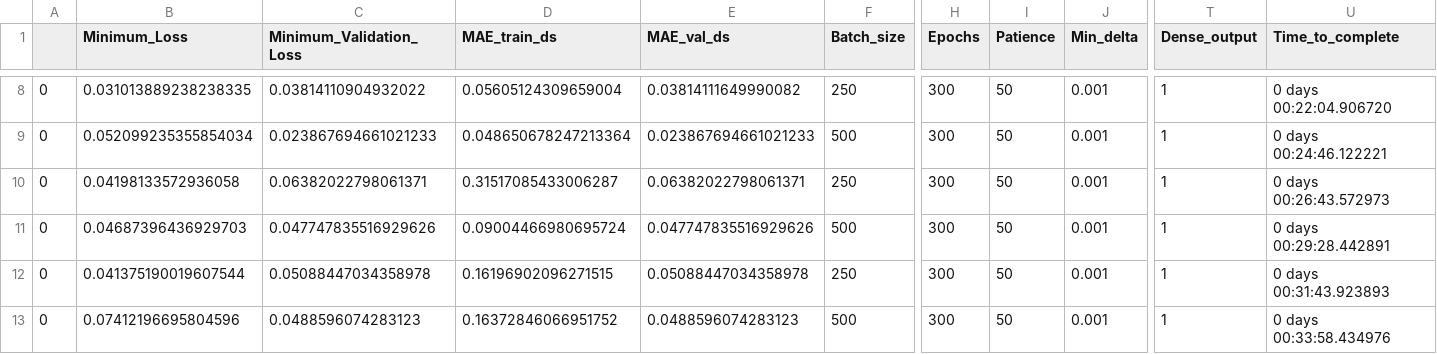
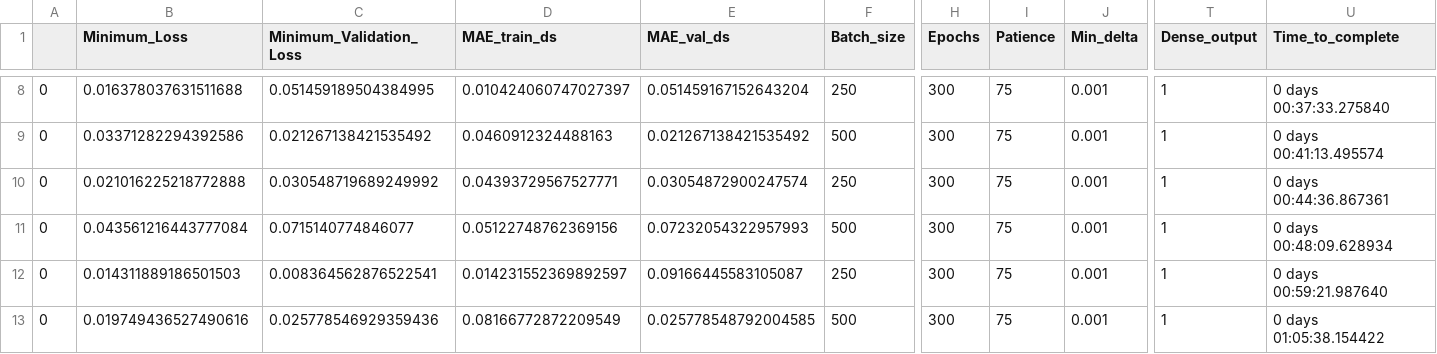
Before and after one commit to uuu8001uuu/trading-robot-idea-1, a CSV file: result1.csv, drawn as a sheet; only a part is shown, gaps mark what is left out; the diff covers the shown part only; the diff names each change by its address in the sheet, - before the commit and + after, or states it on an @@ line.

```diff
--- a/result1.csv
+++ b/result1.csv
-B8 (Minimum_Loss): 0.031013889238238335
+B8 (Minimum_Loss): 0.016378037631511688
-C8 (Minimum_Validation_Loss): 0.03814110904932022
+C8 (Minimum_Validation_Loss): 0.051459189504384995
-D8 (MAE_train_ds): 0.05605124309659004
+D8 (MAE_train_ds): 0.010424060747027397
-E8 (MAE_val_ds): 0.03814111649990082
+E8 (MAE_val_ds): 0.051459167152643204
-I8:I13 (Patience): 50
+I8:I13 (Patience): 75
-U8 (Time_to_complete): 0 days 00:22:04.906720
+U8 (Time_to_complete): 0 days 00:37:33.275840
-B9 (Minimum_Loss): 0.052099235355854034
+B9 (Minimum_Loss): 0.03371282294392586
-C9 (Minimum_Validation_Loss): 0.023867694661021233
+C9 (Minimum_Validation_Loss): 0.021267138421535492
-D9 (MAE_train_ds): 0.048650678247213364
+D9 (MAE_train_ds): 0.0460912324488163
-E9 (MAE_val_ds): 0.023867694661021233
+E9 (MAE_val_ds): 0.021267138421535492
-U9 (Time_to_complete): 0 days 00:24:46.122221
+U9 (Time_to_complete): 0 days 00:41:13.495574
-B10 (Minimum_Loss): 0.04198133572936058
+B10 (Minimum_Loss): 0.021016225218772888
-C10 (Minimum_Validation_Loss): 0.06382022798061371
+C10 (Minimum_Validation_Loss): 0.030548719689249992
-D10 (MAE_train_ds): 0.31517085433006287
+D10 (MAE_train_ds): 0.04393729567527771
-E10 (MAE_val_ds): 0.06382022798061371
+E10 (MAE_val_ds): 0.03054872900247574
-U10 (Time_to_complete): 0 days 00:26:43.572973
+U10 (Time_to_complete): 0 days 00:44:36.867361
-B11 (Minimum_Loss): 0.04687396436929703
+B11 (Minimum_Loss): 0.043561216443777084
-C11 (Minimum_Validation_Loss): 0.047747835516929626
+C11 (Minimum_Validation_Loss): 0.0715140774846077
-D11 (MAE_train_ds): 0.09004466980695724
+D11 (MAE_train_ds): 0.05122748762369156
-E11 (MAE_val_ds): 0.047747835516929626
+E11 (MAE_val_ds): 0.07232054322957993
-U11 (Time_to_complete): 0 days 00:29:28.442891
+U11 (Time_to_complete): 0 days 00:48:09.628934
-B12 (Minimum_Loss): 0.041375190019607544
+B12 (Minimum_Loss): 0.014311889186501503
-C12 (Minimum_Validation_Loss): 0.05088447034358978
+C12 (Minimum_Validation_Loss): 0.008364562876522541
-D12 (MAE_train_ds): 0.16196902096271515
+D12 (MAE_train_ds): 0.014231552369892597
-E12 (MAE_val_ds): 0.05088447034358978
+E12 (MAE_val_ds): 0.09166445583105087
-U12 (Time_to_complete): 0 days 00:31:43.923893
+U12 (Time_to_complete): 0 days 00:59:21.987640
-B13 (Minimum_Loss): 0.07412196695804596
+B13 (Minimum_Loss): 0.019749436527490616
-C13 (Minimum_Validation_Loss): 0.0488596074283123
+C13 (Minimum_Validation_Loss): 0.025778546929359436
-D13 (MAE_train_ds): 0.16372846066951752
+D13 (MAE_train_ds): 0.08166772872209549
-E13 (MAE_val_ds): 0.0488596074283123
+E13 (MAE_val_ds): 0.025778548792004585
-U13 (Time_to_complete): 0 days 00:33:58.434976
+U13 (Time_to_complete): 0 days 01:05:38.154422
```
Also changed, not shown: 36 edited cells elsewhere in this file.
